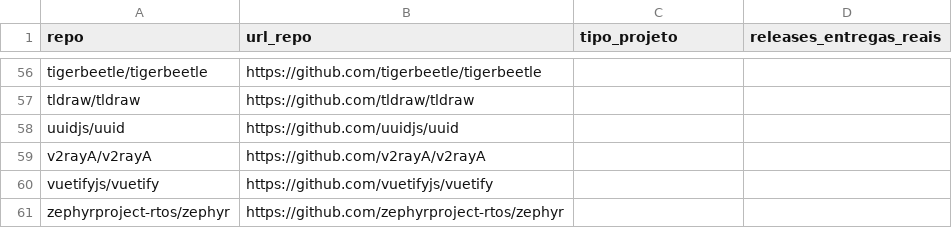
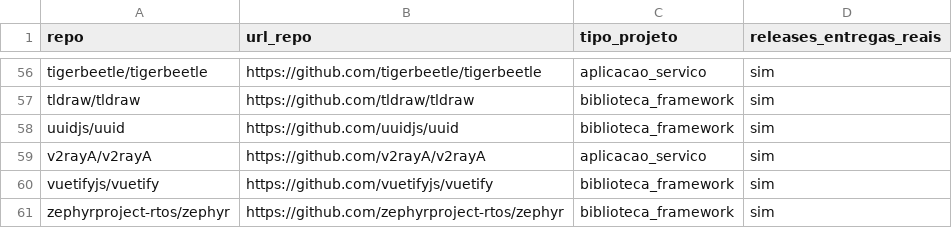
Before and after one commit to matheustitton/lab-medicao-experimentacao-6-periodo, a CSV file: lab03-metricas-dora/rotulos/rotulos_pedro_repos.csv, drawn as a sheet; only a part is shown, gaps mark what is left out; the diff covers the shown part only; the diff names each change by its address in the sheet, - before the commit and + after, or states it on an @@ line.

```diff
--- a/lab03-metricas-dora/rotulos/rotulos_pedro_repos.csv
+++ b/lab03-metricas-dora/rotulos/rotulos_pedro_repos.csv
-C56 (tipo_projeto): (empty)
+C56 (tipo_projeto): aplicacao_servico
-D56:D61 (releases_entregas_reais): (empty)
+D56:D61 (releases_entregas_reais): sim
-C57:C58 (tipo_projeto): (empty)
+C57:C58 (tipo_projeto): biblioteca_framework
-C59 (tipo_projeto): (empty)
+C59 (tipo_projeto): aplicacao_servico
-C60:C61 (tipo_projeto): (empty)
+C60:C61 (tipo_projeto): biblioteca_framework
```
Also changed, not shown: 108 edited cells elsewhere in this file, lab03-metricas-dora/rotulos/rotulos_pedro_releases.csv.
